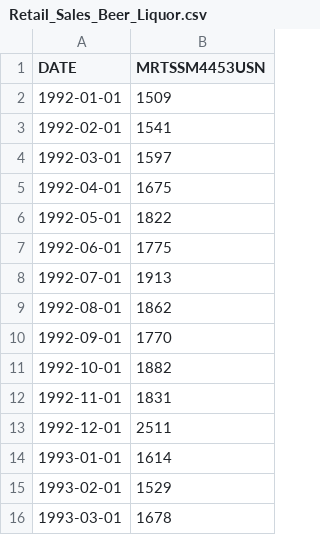
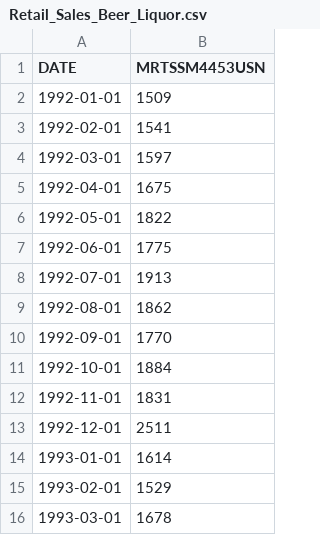
Before and after one commit to Viktor193/Diplom_innopolis, a CSV file: Retail_Sales_Beer_Liquor.csv, drawn as a sheet; only a part is shown.

```diff
--- a/Retail_Sales_Beer_Liquor.csv
+++ b/Retail_Sales_Beer_Liquor.csv
@@ -10,3 +10,3 @@ DATE,MRTSSM4453USN
 1992-09-01,1770
-1992-10-01,1882
+1992-10-01,1884
 1992-11-01,1831
```
